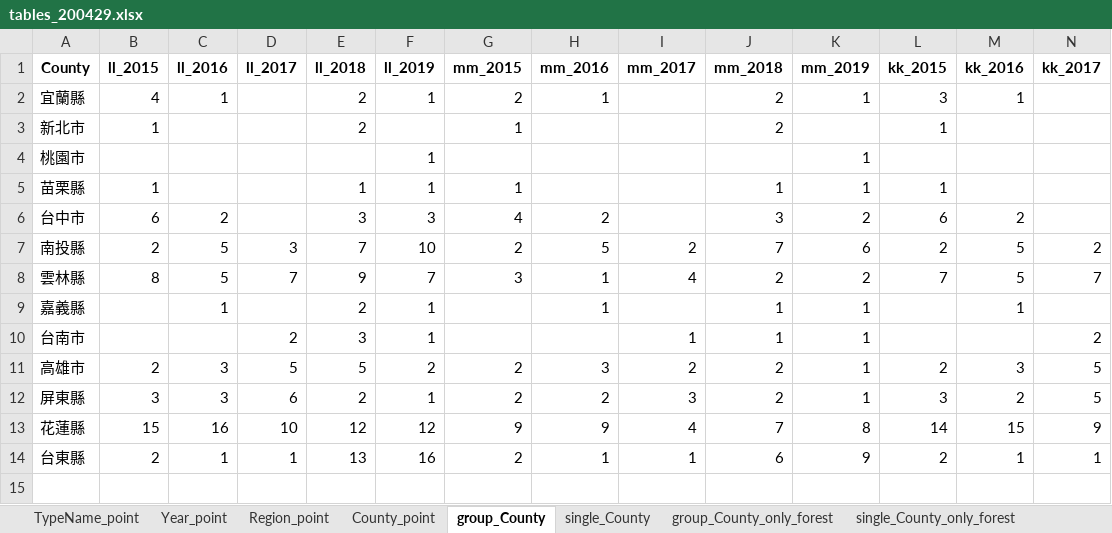
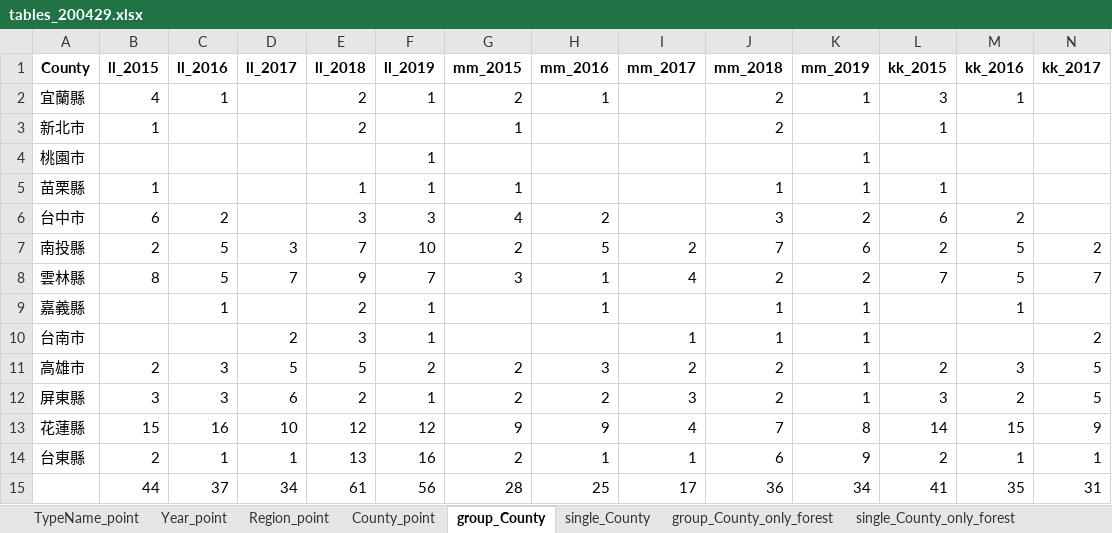
Before and after one commit to wetinhsu/Macaca-population-trend, an Excel workbook: result/tables_200429.xlsx, sheet group_County, drawn as a sheet; only a part is shown; values as stored, in another font and other column widths than the file's, no borders; rows hold the shown columns only; the diff names each change by its address in the sheet, - before the commit and + after, or states it on an @@ line.

```diff
--- a/result/tables_200429.xlsx (sheet group_County)
+++ b/result/tables_200429.xlsx (sheet group_County)
+row 15:  | 44 | 37 | 34 | 61 | 56 | 28 | 25 | 17 | 36 | 34 | 41 | 35 | 31
```
Also changed, not shown: sheet Region_point, 15 other files.
